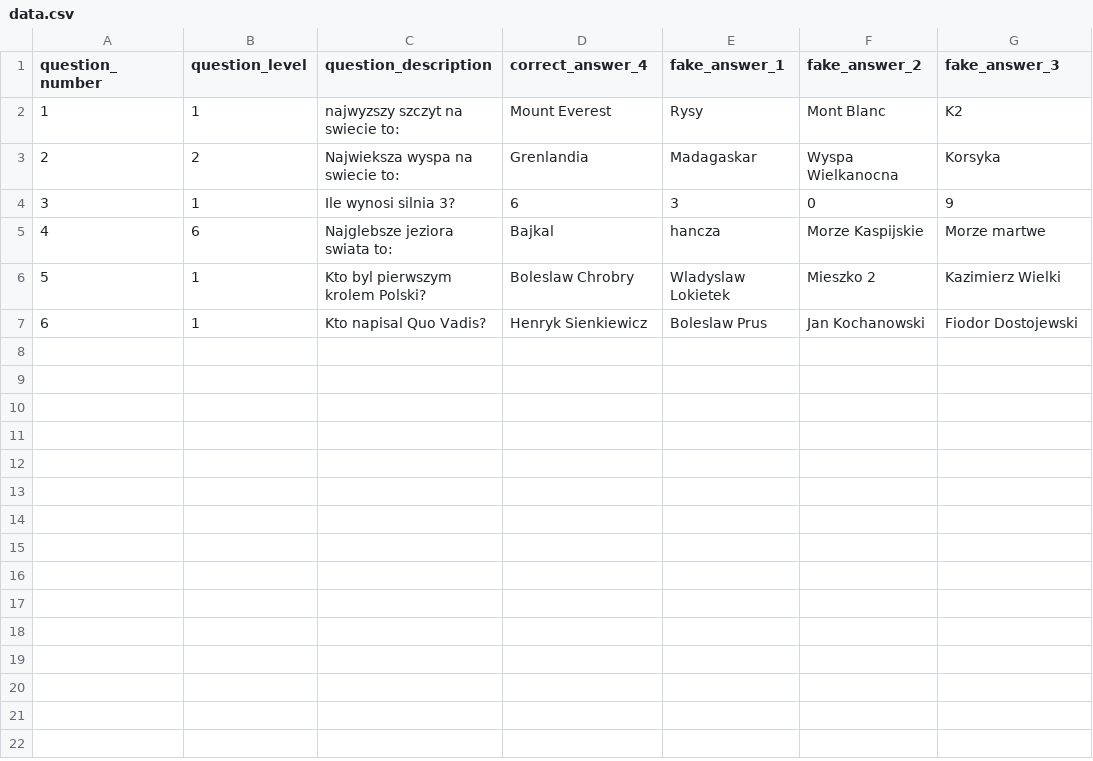
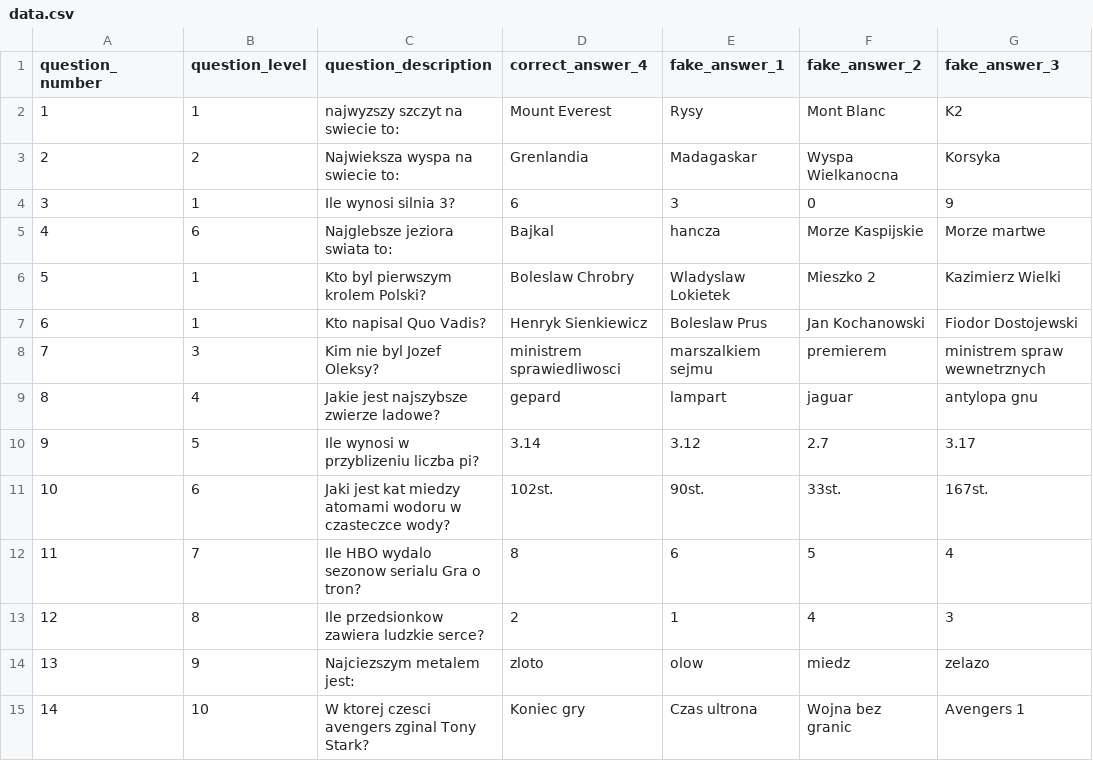
Before and after one commit to kng83/c_starter, a CSV file: million/data.csv, drawn as a sheet; the diff names each change by its address in the sheet, - before the commit and + after, or states it on an @@ line.

```diff
--- a/million/data.csv
+++ b/million/data.csv
+row 8: 7 | 3 | Kim nie byl Jozef Oleksy? | ministrem sprawiedliwosci | marszalkiem sejmu | premierem | ministrem spraw wewnetrznych
+row 9: 8 | 4 | Jakie jest najszybsze zwierze ladowe? | gepard | lampart | jaguar | antylopa gnu
+row 10: 9 | 5 | Ile wynosi w przyblizeniu liczba pi? | 3.14 | 3.12 | 2.7 | 3.17
+row 11: 10 | 6 | Jaki jest kat miedzy atomami wodoru w czasteczce wody? | 102st. | 90st. | 33st. | 167st.
+row 12: 11 | 7 | Ile HBO wydalo sezonow serialu Gra o tron? | 8 | 6 | 5 | 4
+row 13: 12 | 8 | Ile przedsionkow zawiera ludzkie serce? | 2 | 1 | 4 | 3
+row 14: 13 | 9 | Najciezszym metalem jest: | zloto | olow | miedz | zelazo
+row 15: 14 | 10 | W ktorej czesci avengers zginal Tony Stark? | Koniec gry | Czas ultrona | Wojna bez granic | Avengers 1
```
Also changed, not shown: 4 other files.
